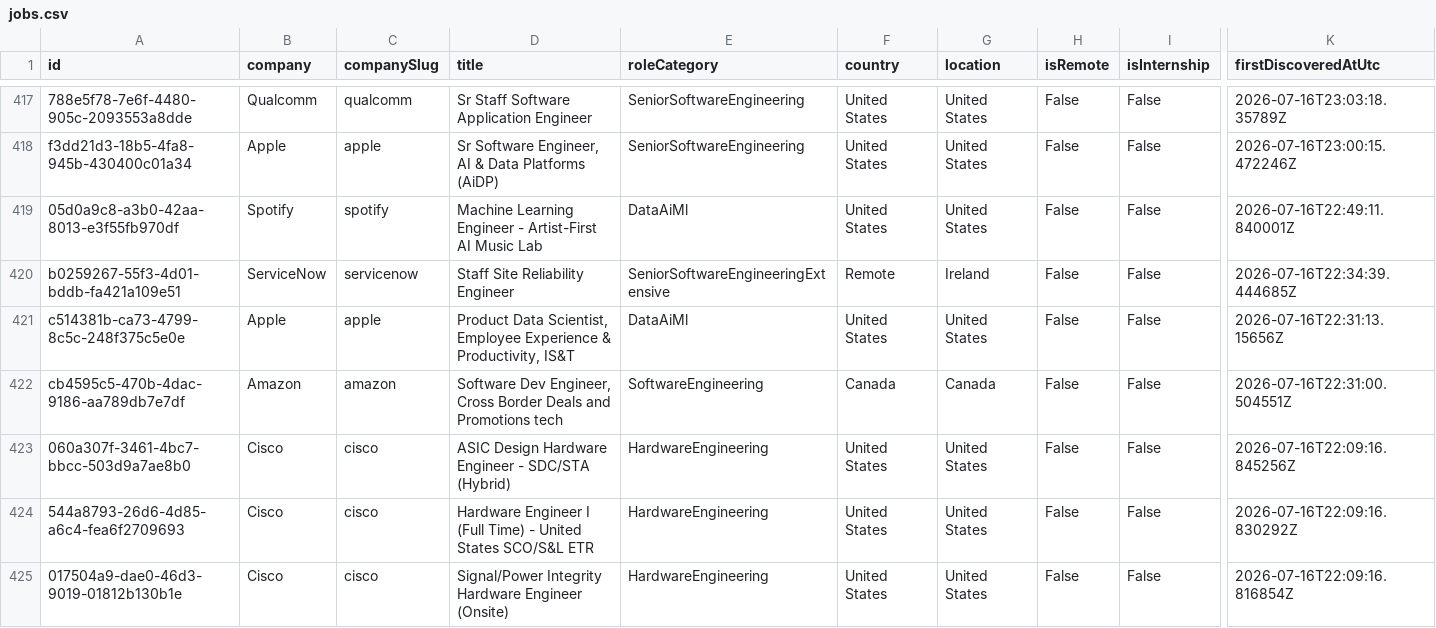
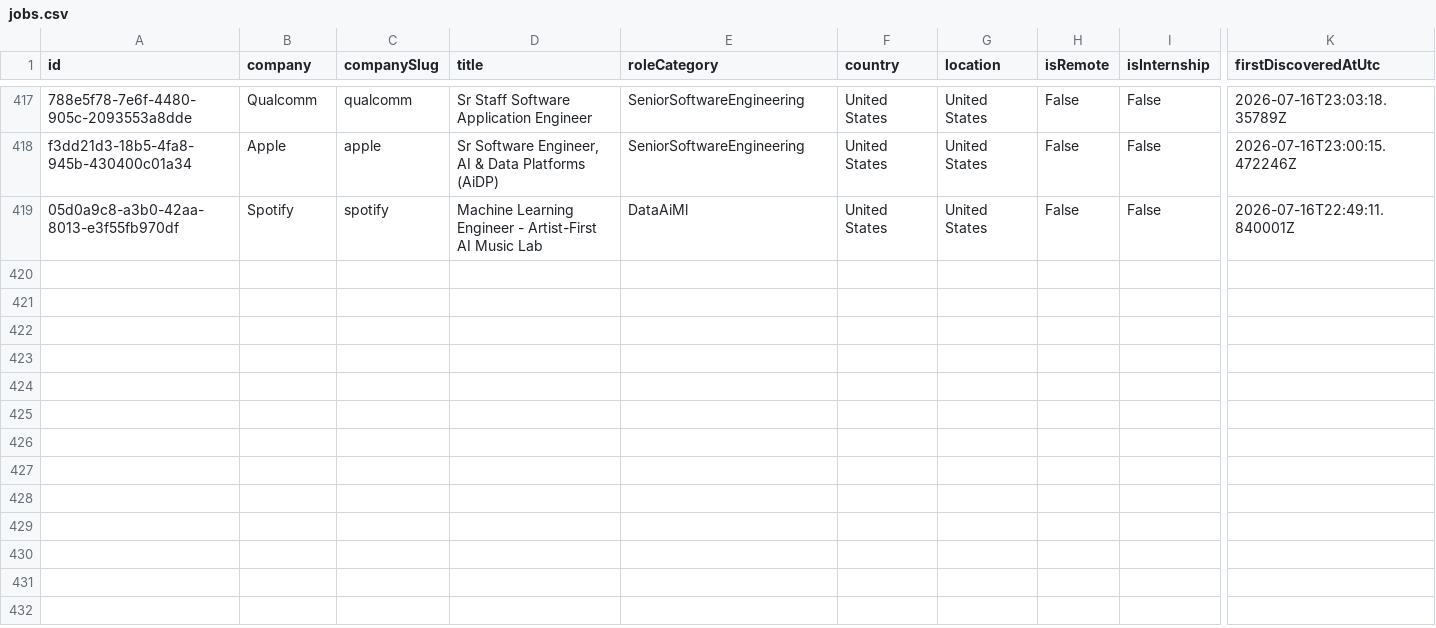
Before and after one commit to ScoutJob/scoutjob-tech-jobs, a CSV file: data/jobs.csv, drawn as a sheet; only a part is shown, gaps mark what is left out; rows hold the shown columns only; the diff covers the shown part only; the diff names each change by its address in the sheet, - before the commit and + after, or states it on an @@ line.

```diff
--- a/data/jobs.csv
+++ b/data/jobs.csv
-row 420: b0259267-55f3-4d01-bddb-fa421a109e51 | ServiceNow | servicenow | Staff Site Reliability Engineer | SeniorSoftwareEngineeringExtensive | Remote | Ireland | False | False | 2026-07-16T22:34:39.444685Z
-row 421: c514381b-ca73-4799-8c5c-248f375c5e0e | Apple | apple | Product Data Scientist, Employee Experience & Productivity, IS&T | DataAiMl | United States | United States | False | False | 2026-07-16T22:31:13.15656Z
-row 422: cb4595c5-470b-4dac-9186-aa789db7e7df | Amazon | amazon | Software Dev Engineer, Cross Border Deals and Promotions tech | SoftwareEngineering | Canada | Canada | False | False | 2026-07-16T22:31:00.504551Z
-row 423: 060a307f-3461-4bc7-bbcc-503d9a7ae8b0 | Cisco | cisco | ASIC Design Hardware Engineer - SDC/STA (Hybrid) | HardwareEngineering | United States | United States | False | False | 2026-07-16T22:09:16.845256Z
-row 424: 544a8793-26d6-4d85-a6c4-fea6f2709693 | Cisco | cisco | Hardware Engineer I (Full Time) - United States SCO/S&L ETR | HardwareEngineering | United States | United States | False | False | 2026-07-16T22:09:16.830292Z
-row 425: 017504a9-dae0-46d3-9019-01812b130b1e | Cisco | cisco | Signal/Power Integrity Hardware Engineer (Onsite) | HardwareEngineering | United States | United States | False | False | 2026-07-16T22:09:16.816854Z
```
Also changed, not shown: 6 removed rows elsewhere in this file, docs/data/jobs.csv, 2 other files.
